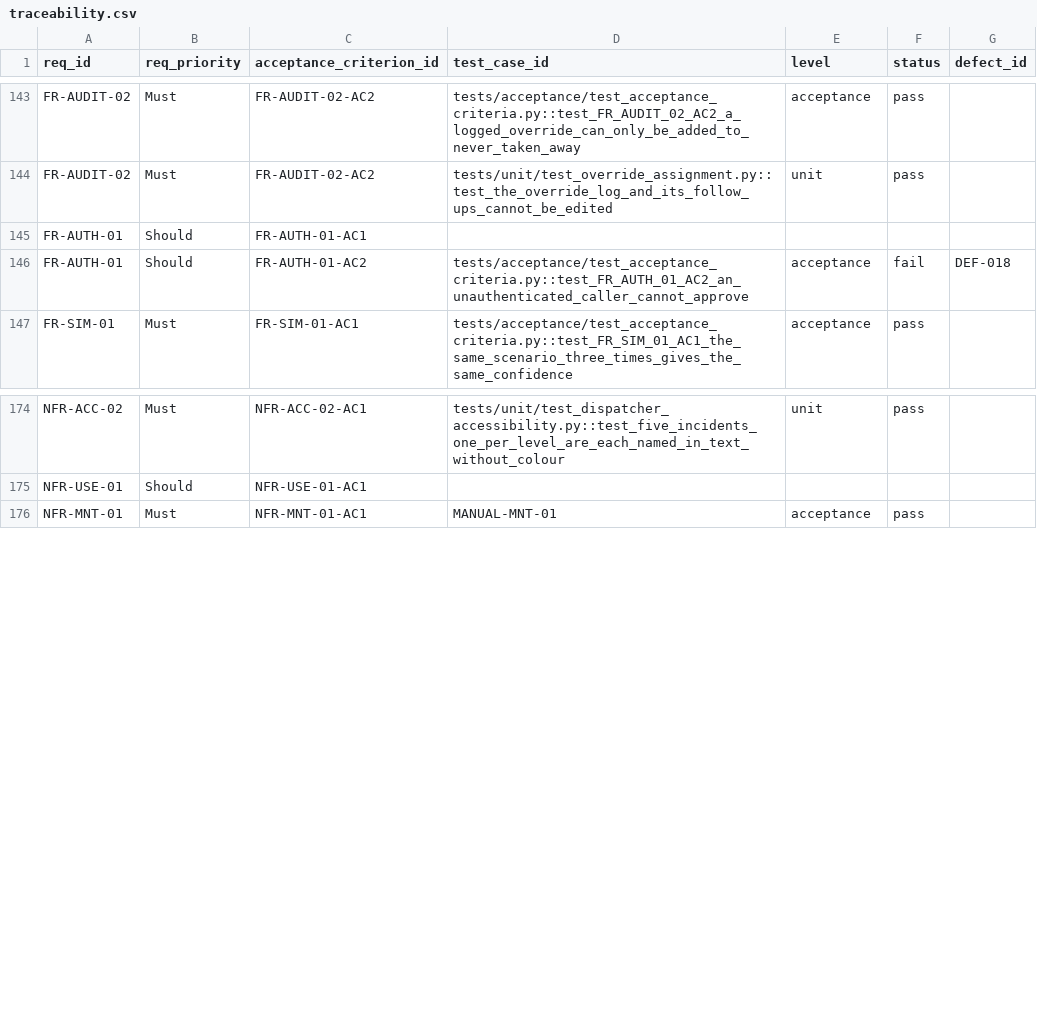
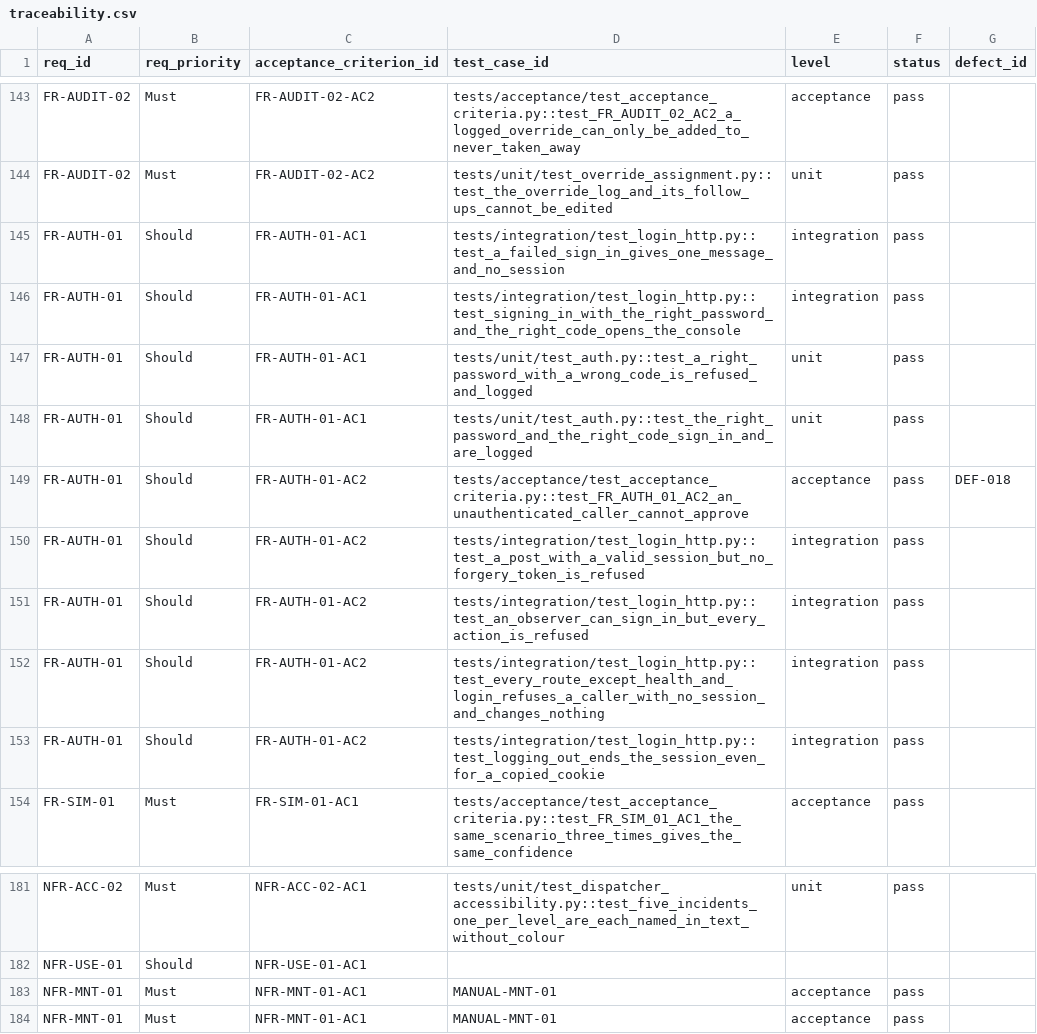
Before and after one commit to DranzerZERogue56/disaster-response-coordination, a CSV file: docs/traceability.csv, drawn as a sheet; only a part is shown, gaps mark what is left out.

```diff
--- a/docs/traceability.csv
+++ b/docs/traceability.csv
@@ -144,4 +144,11 @@ FR-AUDIT-02,Must,FR-AUDIT-02-AC2,tests/acceptance/test_acceptance_criteria.py::t
 FR-AUDIT-02,Must,FR-AUDIT-02-AC2,tests/unit/test_override_assignment.py::test_the_override_log_and_its_follow_ups_cannot_be_edited,unit,pass,
-FR-AUTH-01,Should,FR-AUTH-01-AC1,,,,
-FR-AUTH-01,Should,FR-AUTH-01-AC2,tests/acceptance/test_acceptance_criteria.py::test_FR_AUTH_01_AC2_an_unauthenticated_caller_cannot_approve,acceptance,fail,DEF-018
+FR-AUTH-01,Should,FR-AUTH-01-AC1,tests/integration/test_login_http.py::test_a_failed_sign_in_gives_one_message_and_no_session,integration,pass,
+FR-AUTH-01,Should,FR-AUTH-01-AC1,tests/integration/test_login_http.py::test_signing_in_with_the_right_password_and_the_right_code_opens_the_console,integration,pass,
+FR-AUTH-01,Should,FR-AUTH-01-AC1,tests/unit/test_auth.py::test_a_right_password_with_a_wrong_code_is_refused_and_logged,unit,pass,
+FR-AUTH-01,Should,FR-AUTH-01-AC1,tests/unit/test_auth.py::test_the_right_password_and_the_right_code_sign_in_and_are_logged,unit,pass,
+FR-AUTH-01,Should,FR-AUTH-01-AC2,tests/acceptance/test_acceptance_criteria.py::test_FR_AUTH_01_AC2_an_unauthenticated_caller_cannot_approve,acceptance,pass,DEF-018
+FR-AUTH-01,Should,FR-AUTH-01-AC2,tests/integration/test_login_http.py::test_a_post_with_a_valid_session_but_no_forgery_token_is_refused,integration,pass,
+FR-AUTH-01,Should,FR-AUTH-01-AC2,tests/integration/test_login_http.py::test_an_observer_can_sign_in_but_every_action_is_refused,integration,pass,
+FR-AUTH-01,Should,FR-AUTH-01-AC2,tests/integration/test_login_http.py::test_every_route_except_health_and_login_refuses_a_caller_with_no_session_and_changes_nothing,integration,pass,
+FR-AUTH-01,Should,FR-AUTH-01-AC2,tests/integration/test_login_http.py::test_logging_out_ends_the_session_even_for_a_copied_cookie,integration,pass,
 FR-SIM-01,Must,FR-SIM-01-AC1,tests/acceptance/test_acceptance_criteria.py::test_FR_SIM_01_AC1_the_same_scenario_three_times_gives_the_same_confidence,acceptance,pass,
@@ -175,2 +182,3 @@ NFR-ACC-02,Must,NFR-ACC-02-AC1,tests/unit/test_dispatcher_accessibility.py::test
 NFR-USE-01,Should,NFR-USE-01-AC1,,,,
+NFR-MNT-01,Must,NFR-MNT-01-AC1,MANUAL-MNT-01,acceptance,pass,
 NFR-MNT-01,Must,NFR-MNT-01-AC1,MANUAL-MNT-01,acceptance,pass,
```
Also changed, not shown: 2 other files.
